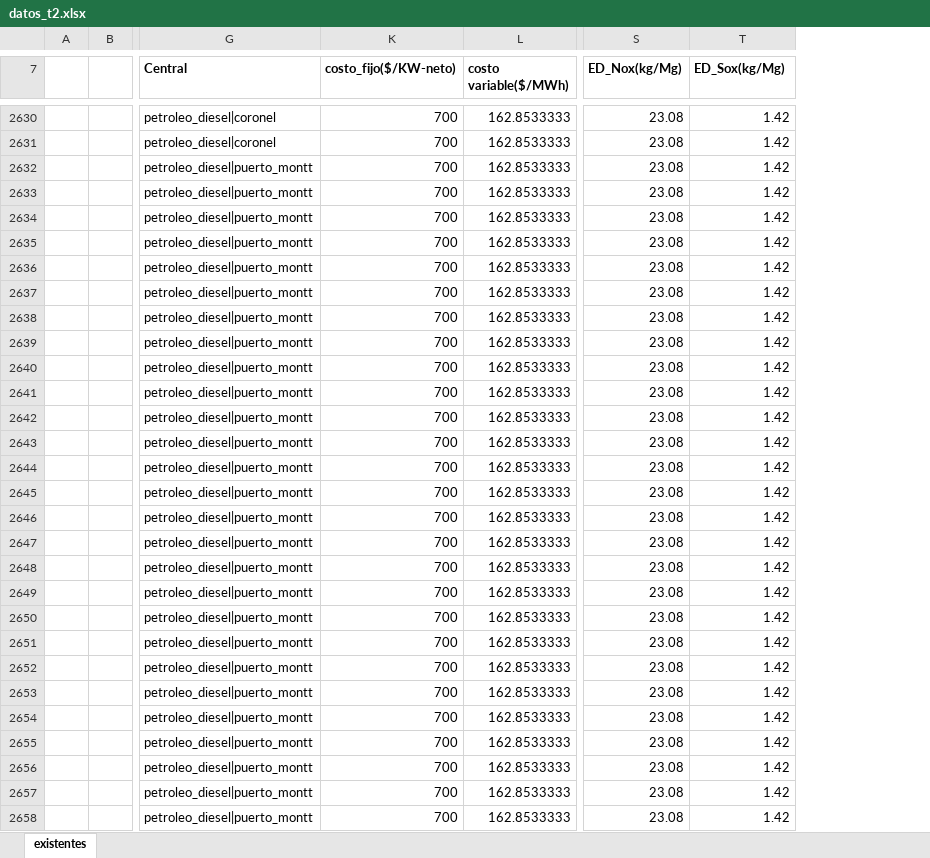
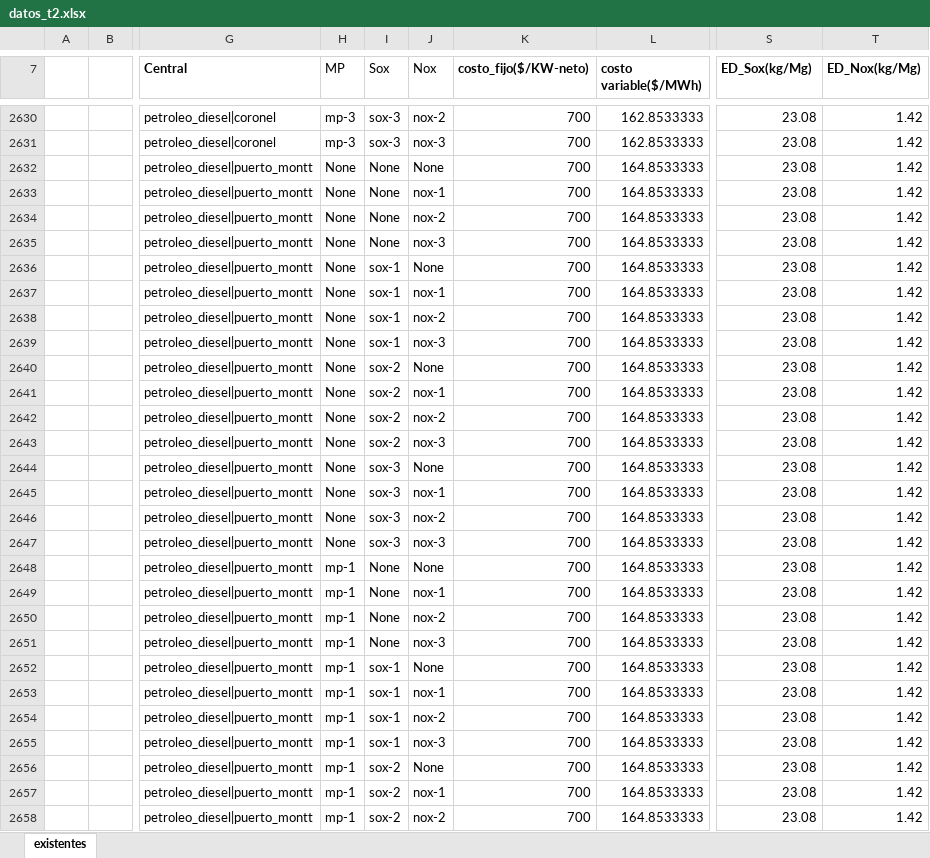
Before and after one commit to RadiosMark/Tareas_Economed, an Excel workbook: T2/datos_t2.xlsx, sheet existentes, drawn as a sheet; only a part is shown, gaps mark what is left out; values as stored, in another font and other column widths than the file's, no borders; the diff covers the shown part only; the diff names each change by its address in the sheet, - before the commit and + after, or states it on an @@ line.

```diff
--- a/T2/datos_t2.xlsx (sheet existentes)
+++ b/T2/datos_t2.xlsx (sheet existentes)
@@ column H (MP) unhidden, rows 2630-2658: mp-3 | mp-3 | None | None | None | None | None | None | None | None | None | None | None | None | None | None | None | None | mp-1 | mp-1 | mp-1 | mp-1 | mp-1 | mp-1 | mp-1 | mp-1 | mp-1 | mp-1 | mp-1 @@
@@ column I (Sox) unhidden, rows 2630-2658: sox-3 | sox-3 | None | None | None | None | sox-1 | sox-1 | sox-1 | sox-1 | sox-2 | sox-2 | sox-2 | sox-2 | sox-3 | sox-3 | sox-3 | sox-3 | None | None | None | None | sox-1 | sox-1 | sox-1 | sox-1 | sox-2 | sox-2 | sox-2 @@
@@ column J (Nox) unhidden, rows 2630-2658: nox-2 | nox-3 | None | nox-1 | nox-2 | nox-3 | None | nox-1 | nox-2 | nox-3 | None | nox-1 | nox-2 | nox-3 | None | nox-1 | nox-2 | nox-3 | None | nox-1 | nox-2 | nox-3 | None | nox-1 | nox-2 | nox-3 | None | nox-1 | nox-2 @@
-S7: ED_Nox(kg/Mg)
+S7: ED_Sox(kg/Mg)
-T7: ED_Sox(kg/Mg)
+T7: ED_Nox(kg/Mg)
-L2632:L2658 (costo variable($/MWh)): 162.8533333
+L2632:L2658 (costo variable($/MWh)): 164.8533333
```
Also changed, not shown: 37 edited cells elsewhere in this sheet, T1/Datos.xlsx, T3/Pauta tablas T2.xlsx, 6 other files.
